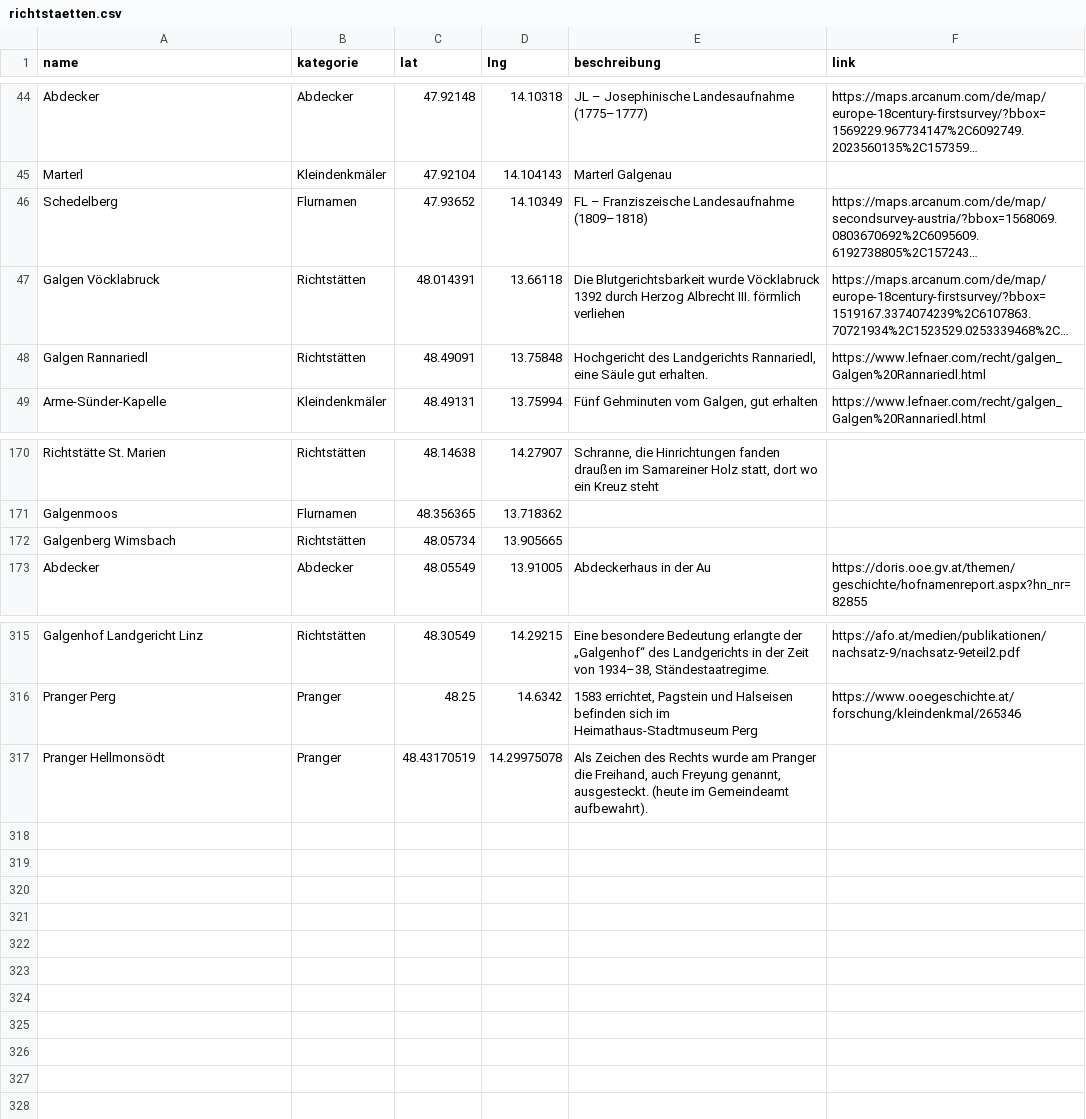
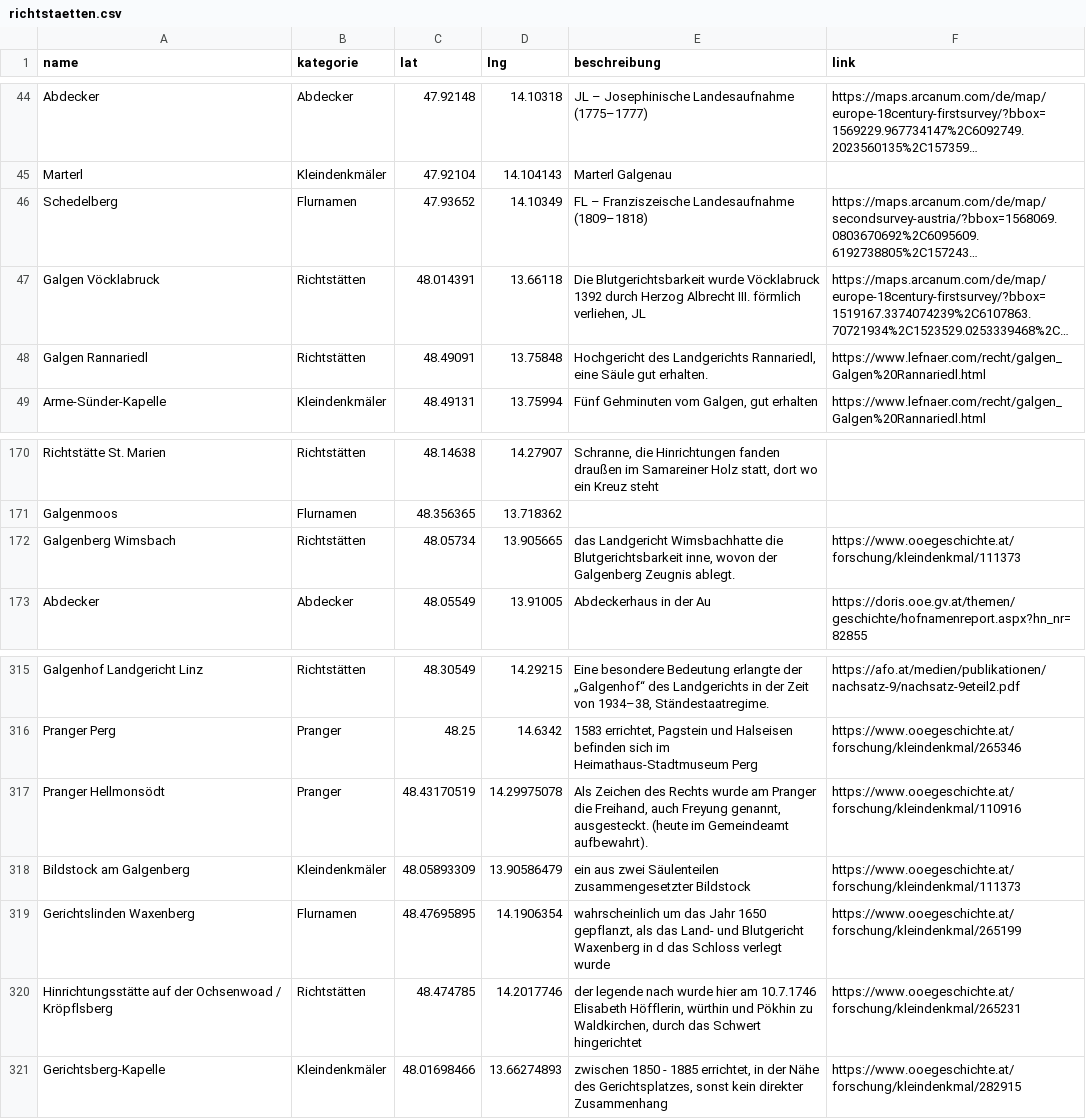
Before and after one commit to wolfundrabe/richtstaetten-ooe, a CSV file: daten/richtstaetten.csv, drawn as a sheet; only a part is shown, gaps mark what is left out; long unchanged cells end in …; the diff names each change by its address in the sheet, - before the commit and + after, or states it on an @@ line.

Commit message:
Add files via upload

```diff
--- a/daten/richtstaetten.csv
+++ b/daten/richtstaetten.csv
-E47 (beschreibung): …III. förmlich verliehen
+E47 (beschreibung): …III. förmlich verliehen, JL
-E172 (beschreibung): (empty)
+E172 (beschreibung): das Landgericht Wimsbachhatte die Blutgerichtsbarkeit inne, wovon der Galgenberg Zeugnis ablegt.
-F172 (link): (empty)
+F172 (link): https://www.ooegeschichte.at/forschung/kleindenkmal/111373
-F317 (link): (empty)
+F317 (link): https://www.ooegeschichte.at/forschung/kleindenkmal/110916
+row 318: Bildstock am Galgenberg | Kleindenkmäler | 48.05893309 | 13.90586479 | ein aus zwei Säulenteilen zusammengesetzter Bildstock | https://www.ooegeschichte.at/forschung/kleindenkmal/111373
+row 319: Gerichtslinden Waxenberg | Flurnamen | 48.47695895 | 14.1906354 | wahrscheinlich um das Jahr 1650 gepflanzt, als das Land- und Blutgericht Waxenberg in d das Schloss verlegt wurde | https://www.ooegeschichte.at/forschung/kleindenkmal/265199
+row 320: Hinrichtungsstätte auf der Ochsenwoad / Kröpflsberg | Richtstätten | 48.474785 | 14.2017746 | der legende nach wurde hier am 10.7.1746 Elisabeth Höfflerin, würthin und Pökhin zu Waldkirchen, durch das Schwert hingerichtet | https://www.ooegeschichte.at/forschung/kleindenkmal/265231
+row 321: Gerichtsberg-Kapelle | Kleindenkmäler | 48.01698466 | 13.66274893 | zwischen 1850 - 1885 errichtet, in der Nähe des Gerichtsplatzes, sonst kein direkter Zusammenhang | https://www.ooegeschichte.at/forschung/kleindenkmal/282915
```
